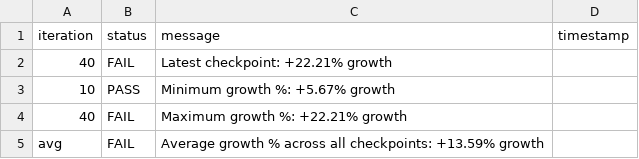
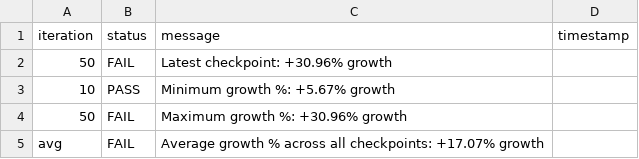
Before and after one commit to josebarba-bit/Parser, a CSV file: test_results/memory_leaks/Test_Summary_Report_Memory_Monitor_maple_uiw4001.csv, drawn as a sheet.

```diff
--- a/test_results/memory_leaks/Test_Summary_Report_Memory_Monitor_maple_uiw4001.csv
+++ b/test_results/memory_leaks/Test_Summary_Report_Memory_Monitor_maple_uiw4001.csv
@@ -1,5 +1,5 @@
 iteration,status,message,timestamp
-40,FAIL,Latest checkpoint: +22.21% growth,
+50,FAIL,Latest checkpoint: +30.96% growth,
 10,PASS,Minimum growth %: +5.67% growth,
-40,FAIL,Maximum growth %: +22.21% growth,
-avg,FAIL,Average growth % across all checkpoints: +13.59% growth,
+50,FAIL,Maximum growth %: +30.96% growth,
+avg,FAIL,Average growth % across all checkpoints: +17.07% growth,
```
Also changed, not shown: test_results/memory_leaks/Device_Comparison_Report_maple_uiw4001_vs_maple_vip56x2.csv, test_results/memory_leaks/LXC_Memory_Monitor_maple_uiw4001.csv, 1 other file.
